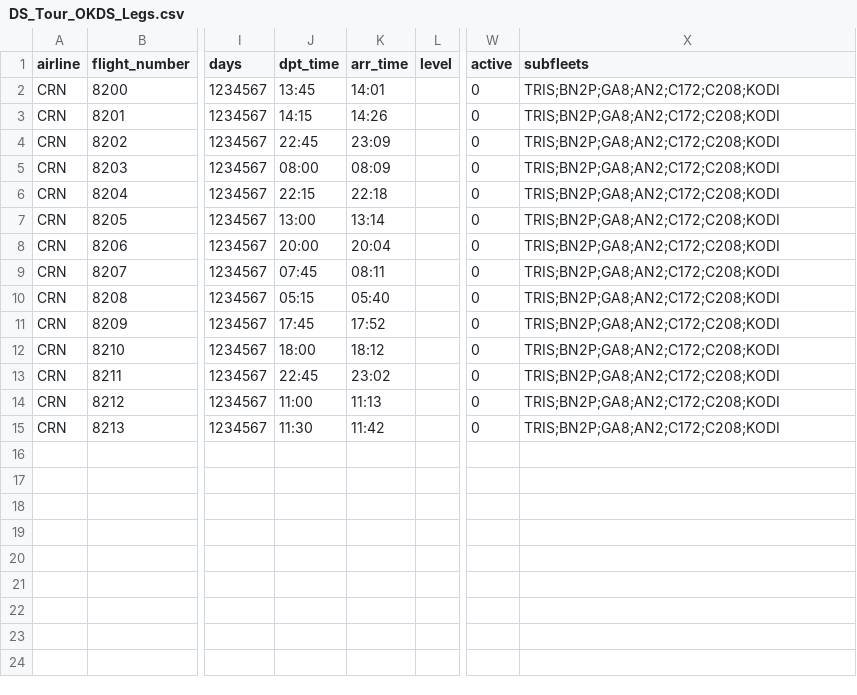
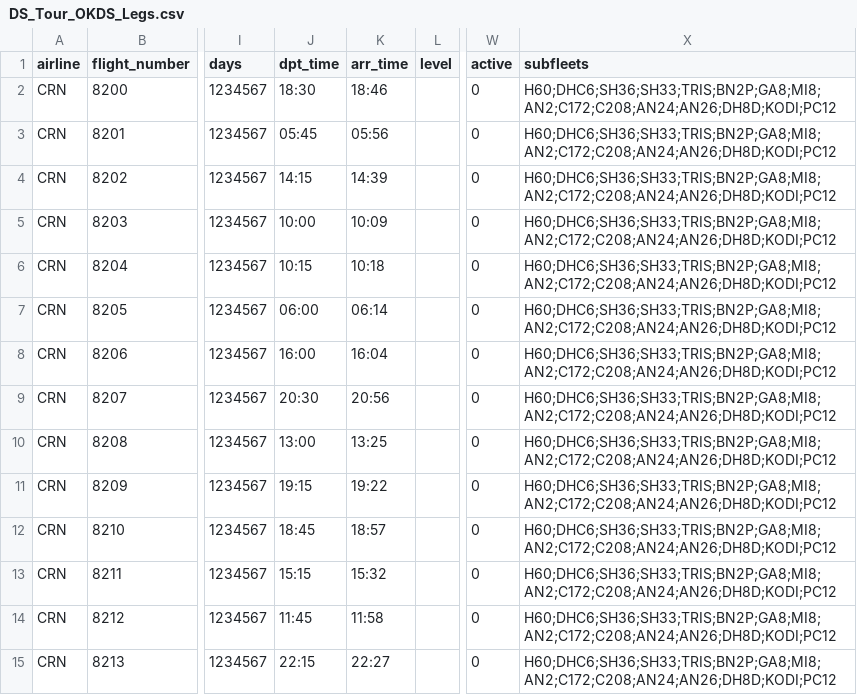
Before and after one commit to aerocaribbeanva/phpvms-utilities, a CSV file: flights-generator/TOURS/OKDS/DS_Tour_OKDS_Legs.csv, drawn as a sheet; only a part is shown, gaps mark what is left out; the diff names each change by its address in the sheet, - before the commit and + after, or states it on an @@ line.

```diff
--- a/flights-generator/TOURS/OKDS/DS_Tour_OKDS_Legs.csv
+++ b/flights-generator/TOURS/OKDS/DS_Tour_OKDS_Legs.csv
-J2 (dpt_time): 13:45
+J2 (dpt_time): 18:30
-K2 (arr_time): 14:01
+K2 (arr_time): 18:46
-X2:X15 (subfleets): TRIS;BN2P;GA8;AN2;C172;C208;KODI
+X2:X15 (subfleets): H60;DHC6;SH36;SH33;TRIS;BN2P;GA8;MI8;AN2;C172;C208;AN24;AN26;DH8D;KODI;PC12
-J3 (dpt_time): 14:15
+J3 (dpt_time): 05:45
-K3 (arr_time): 14:26
+K3 (arr_time): 05:56
-J4 (dpt_time): 22:45
+J4 (dpt_time): 14:15
-K4 (arr_time): 23:09
+K4 (arr_time): 14:39
-J5 (dpt_time): 08:00
+J5 (dpt_time): 10:00
-K5 (arr_time): 08:09
+K5 (arr_time): 10:09
-J6 (dpt_time): 22:15
+J6 (dpt_time): 10:15
-K6 (arr_time): 22:18
+K6 (arr_time): 10:18
-J7 (dpt_time): 13:00
+J7 (dpt_time): 06:00
-K7 (arr_time): 13:14
+K7 (arr_time): 06:14
-J8 (dpt_time): 20:00
+J8 (dpt_time): 16:00
-K8 (arr_time): 20:04
+K8 (arr_time): 16:04
-J9 (dpt_time): 07:45
+J9 (dpt_time): 20:30
-K9 (arr_time): 08:11
+K9 (arr_time): 20:56
-J10 (dpt_time): 05:15
+J10 (dpt_time): 13:00
-K10 (arr_time): 05:40
+K10 (arr_time): 13:25
-J11 (dpt_time): 17:45
+J11 (dpt_time): 19:15
-K11 (arr_time): 17:52
+K11 (arr_time): 19:22
-J12 (dpt_time): 18:00
+J12 (dpt_time): 18:45
-K12 (arr_time): 18:12
+K12 (arr_time): 18:57
-J13 (dpt_time): 22:45
+J13 (dpt_time): 15:15
-K13 (arr_time): 23:02
+K13 (arr_time): 15:32
-J14 (dpt_time): 11:00
+J14 (dpt_time): 11:45
-K14 (arr_time): 11:13
+K14 (arr_time): 11:58
-J15 (dpt_time): 11:30
+J15 (dpt_time): 22:15
-K15 (arr_time): 11:42
+K15 (arr_time): 22:27
```
